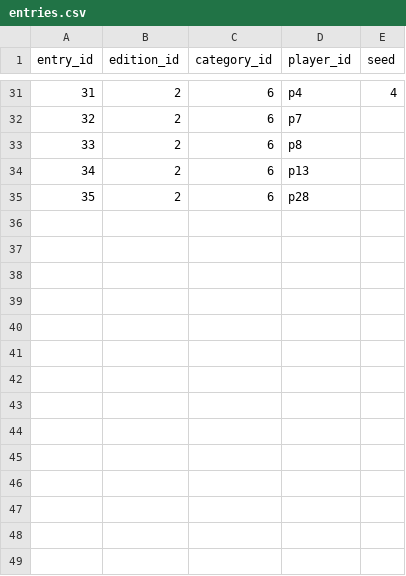
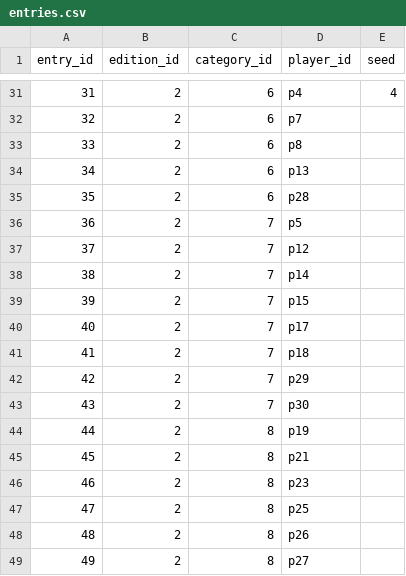
Before and after one commit to acarril/copa-olivar, a CSV file: data/entries.csv, drawn as a sheet; only a part is shown, gaps mark what is left out.

```diff
--- a/data/entries.csv
+++ b/data/entries.csv
@@ -35 +35,15 @@ entry_id,edition_id,category_id,player_id,seed
 35,2,6,p28,
+36,2,7,p5,
+37,2,7,p12,
+38,2,7,p14,
+39,2,7,p15,
+40,2,7,p17,
+41,2,7,p18,
+42,2,7,p29,
+43,2,7,p30,
+44,2,8,p19,
+45,2,8,p21,
+46,2,8,p23,
+47,2,8,p25,
+48,2,8,p26,
+49,2,8,p27,
```
Also changed, not shown: data/categories.csv, data/matches.csv, 1 other file.
